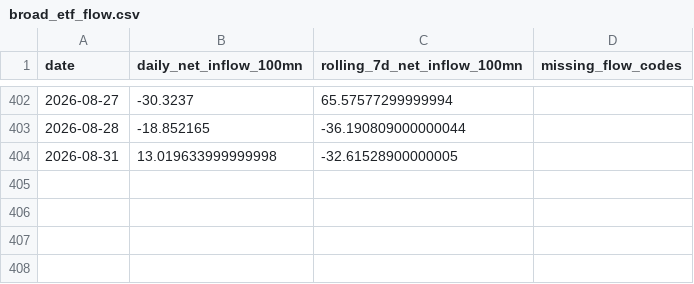
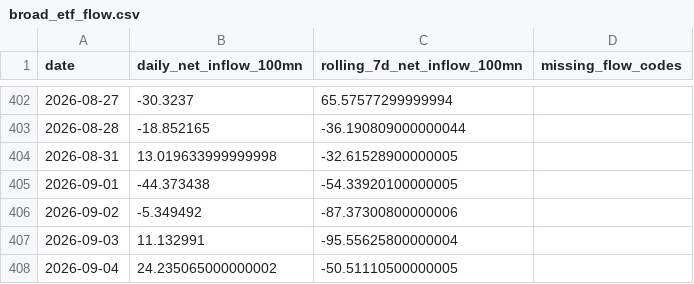
Before and after one commit to lakersfengjian-star/invdata, a CSV file: data/processed/broad_etf_flow.csv, drawn as a sheet; only a part is shown, gaps mark what is left out; the diff names each change by its address in the sheet, - before the commit and + after, or states it on an @@ line.

```diff
--- a/data/processed/broad_etf_flow.csv
+++ b/data/processed/broad_etf_flow.csv
+row 405: 2026-09-01 | -44.373438 | -54.33920100000005
+row 406: 2026-09-02 | -5.349492 | -87.37300800000006
+row 407: 2026-09-03 | 11.132991 | -95.55625800000004
+row 408: 2026-09-04 | 24.235065000000002 | -50.51110500000005
```
Also changed, not shown: data/processed/etf_daily_flow_detail.csv, data/processed/limit_up_amount_top.csv, 33 other files.
